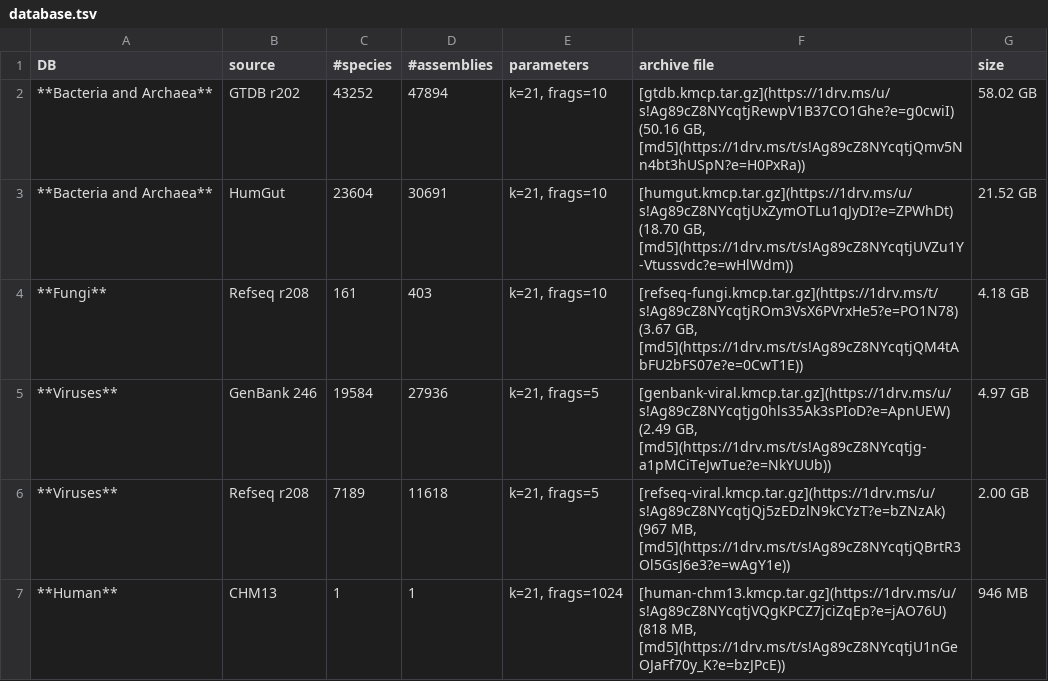
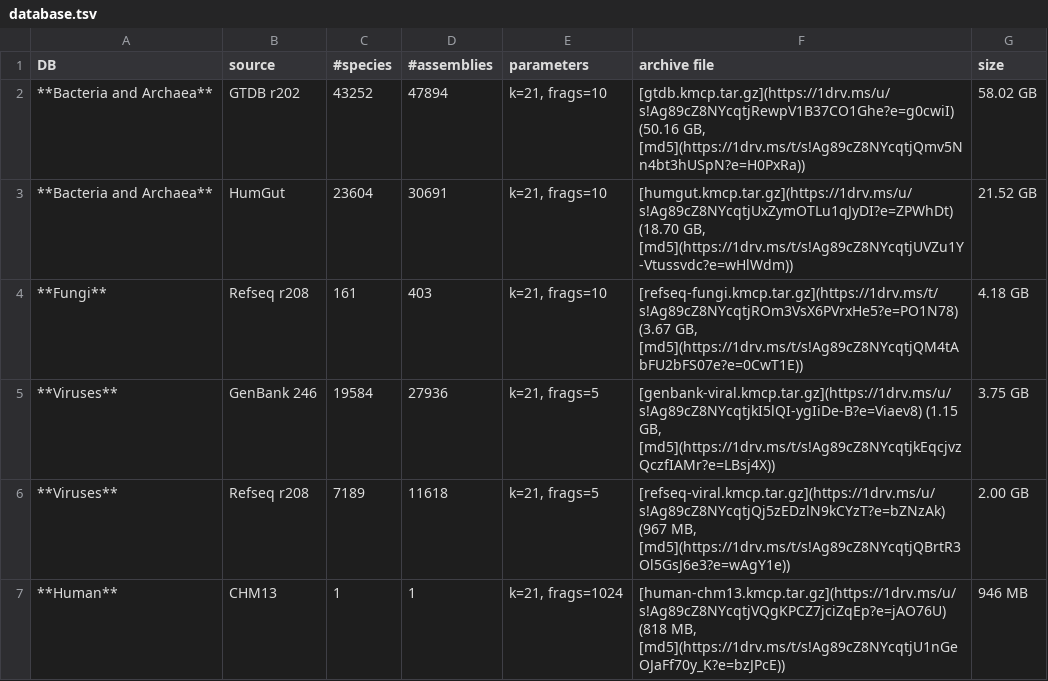
Before and after one commit to shenwei356/kmcp, a TSV file: docs/database.tsv, drawn as a sheet.

```diff
--- a/docs/database.tsv
+++ b/docs/database.tsv
@@ -4,3 +4,3 @@ DB	source	#species	#assemblies	parameters	archive file	size
 **Fungi**	Refseq r208	161	403	k=21, frags=10	[refseq-fungi.kmcp.tar.gz](https://1drv.ms/t/s!Ag89cZ8NYcqtjROm3VsX6PVrxHe5?e=PO1N78) (3.67 GB, [md5](https://1drv.ms/t/s!Ag89cZ8NYcqtjQM4tAbFU2bFS07e?e=0CwT1E))	4.18 GB
-**Viruses**	GenBank 246	19584	27936	k=21, frags=5	[genbank-viral.kmcp.tar.gz](https://1drv.ms/u/s!Ag89cZ8NYcqtjg0hls35Ak3sPIoD?e=ApnUEW) (2.49 GB, [md5](https://1drv.ms/t/s!Ag89cZ8NYcqtjg-a1pMCiTeJwTue?e=NkYUUb))	4.97 GB
+**Viruses**	GenBank 246	19584	27936	k=21, frags=5	[genbank-viral.kmcp.tar.gz](https://1drv.ms/u/s!Ag89cZ8NYcqtjkI5lQI-ygIiDe-B?e=Viaev8) (1.15 GB, [md5](https://1drv.ms/t/s!Ag89cZ8NYcqtjkEqcjvzQczfIAMr?e=LBsj4X))	3.75 GB
 **Viruses**	Refseq r208	7189	11618	k=21, frags=5	[refseq-viral.kmcp.tar.gz](https://1drv.ms/u/s!Ag89cZ8NYcqtjQj5zEDzlN9kCYzT?e=bZNzAk) (967 MB, [md5](https://1drv.ms/t/s!Ag89cZ8NYcqtjQBrtR3Ol5GsJ6e3?e=wAgY1e))	2.00 GB
```
Also changed, not shown: 4 other files.
